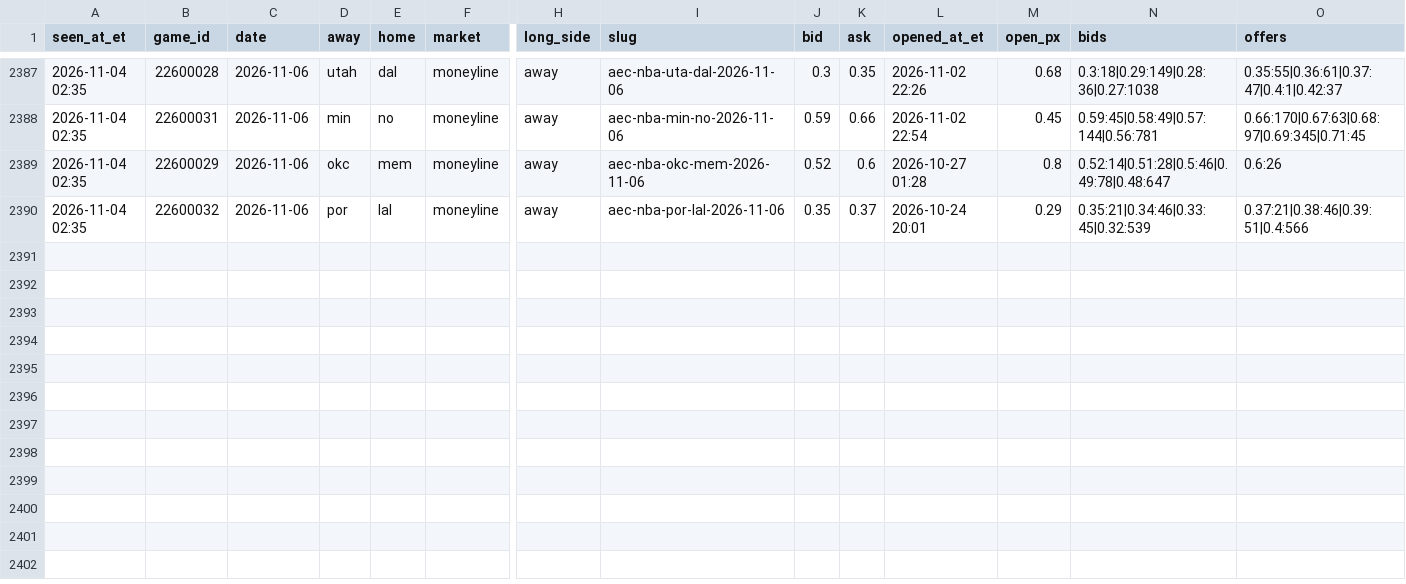
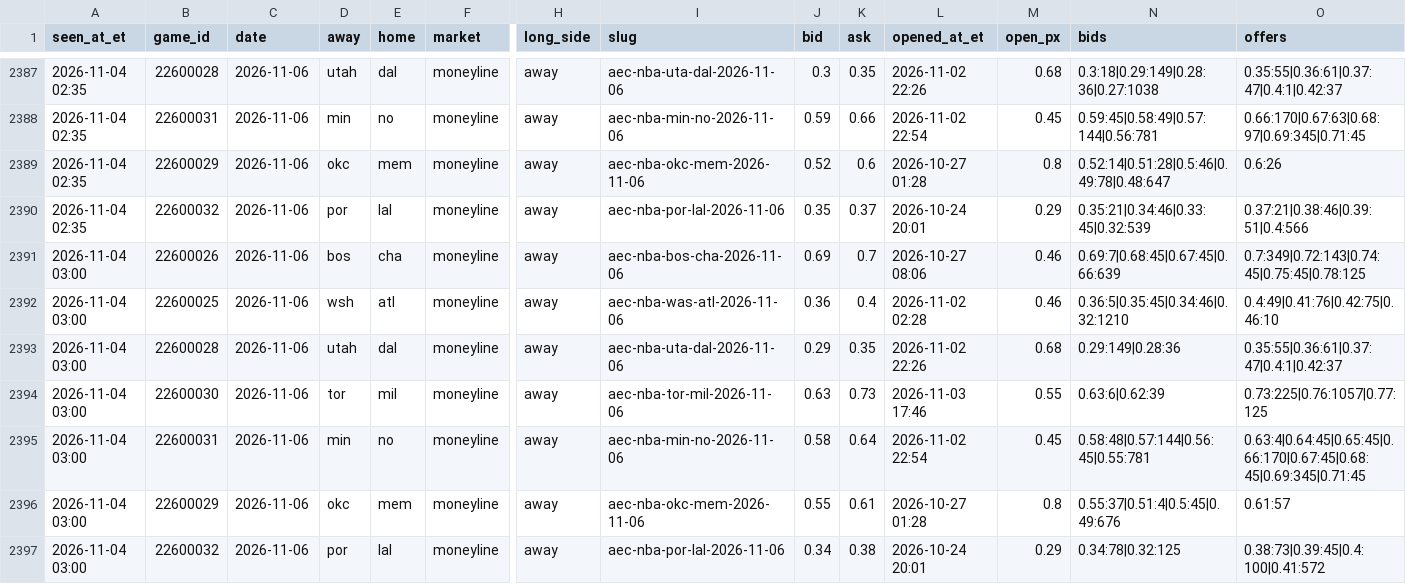
Before and after one commit to JeffreyD24/nba-mixed-model, a CSV file: research/polymarket/book_2026-11-06.csv, drawn as a sheet; only a part is shown, gaps mark what is left out; rows hold the shown columns only; the diff names each change by its address in the sheet, - before the commit and + after, or states it on an @@ line.

```diff
--- a/research/polymarket/book_2026-11-06.csv
+++ b/research/polymarket/book_2026-11-06.csv
+row 2391: 2026-11-04 03:00 | 22600026 | 2026-11-06 | bos | cha | moneyline | away | aec-nba-bos-cha-2026-11-06 | 0.69 | 0.7 | 2026-10-27 08:06 | 0.46 | 0.69:7|0.68:45|0.67:45|0.66:639 | 0.7:349|0.72:143|0.74:45|0.75:45|0.78:125
+row 2392: 2026-11-04 03:00 | 22600025 | 2026-11-06 | wsh | atl | moneyline | away | aec-nba-was-atl-2026-11-06 | 0.36 | 0.4 | 2026-11-02 02:28 | 0.46 | 0.36:5|0.35:45|0.34:46|0.32:1210 | 0.4:49|0.41:76|0.42:75|0.46:10
+row 2393: 2026-11-04 03:00 | 22600028 | 2026-11-06 | utah | dal | moneyline | away | aec-nba-uta-dal-2026-11-06 | 0.29 | 0.35 | 2026-11-02 22:26 | 0.68 | 0.29:149|0.28:36 | 0.35:55|0.36:61|0.37:47|0.4:1|0.42:37
+row 2394: 2026-11-04 03:00 | 22600030 | 2026-11-06 | tor | mil | moneyline | away | aec-nba-tor-mil-2026-11-06 | 0.63 | 0.73 | 2026-11-03 17:46 | 0.55 | 0.63:6|0.62:39 | 0.73:225|0.76:1057|0.77:125
+row 2395: 2026-11-04 03:00 | 22600031 | 2026-11-06 | min | no | moneyline | away | aec-nba-min-no-2026-11-06 | 0.58 | 0.64 | 2026-11-02 22:54 | 0.45 | 0.58:48|0.57:144|0.56:45|0.55:781 | 0.63:4|0.64:45|0.65:45|0.66:170|0.67:45|0.68:45|0.69:345|0.71:45
+row 2396: 2026-11-04 03:00 | 22600029 | 2026-11-06 | okc | mem | moneyline | away | aec-nba-okc-mem-2026-11-06 | 0.55 | 0.61 | 2026-10-27 01:28 | 0.8 | 0.55:37|0.51:4|0.5:45|0.49:676 | 0.61:57
+row 2397: 2026-11-04 03:00 | 22600032 | 2026-11-06 | por | lal | moneyline | away | aec-nba-por-lal-2026-11-06 | 0.34 | 0.38 | 2026-10-24 20:01 | 0.29 | 0.34:78|0.32:125 | 0.38:73|0.39:45|0.4:100|0.41:572
```
Also changed, not shown: research/polymarket/2026-11-04.csv, research/polymarket/2026-11-06.csv, 23 other files.
